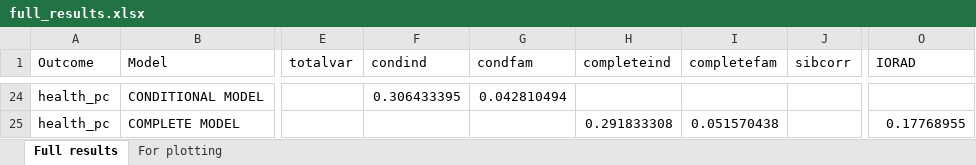
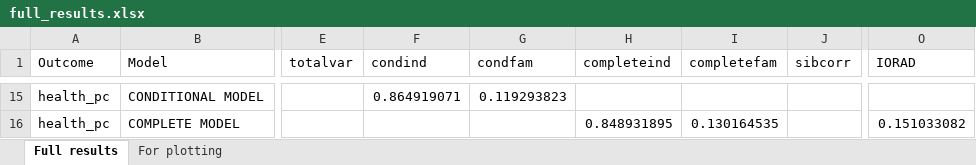
Before and after one commit to aliciagarciasierra/EQUALOPP_WLS, an Excel workbook: results/full_results.xlsx, sheet Full results, drawn as a sheet; only a part is shown, gaps mark what is left out; values as stored, in another font and other column widths than the file's, no borders; addresses are those after the commit; the diff covers the shown part only; the diff names each change by its address in the sheet, - before the commit and + after, or states it on an @@ line.

```diff
--- a/results/full_results.xlsx (sheet Full results)
+++ b/results/full_results.xlsx (sheet Full results)
-F15 (condind): 0.306433395
+F15 (condind): 0.864919071
-G15 (condfam): 0.042810494
+G15 (condfam): 0.119293823
-H16 (completeind): 0.291833308
+H16 (completeind): 0.848931895
-I16 (completefam): 0.051570438
+I16 (completefam): 0.130164535
-O16 (IORAD): 0.17768955
+O16 (IORAD): 0.151033082
```
Also changed, not shown: 5 added rows, 14 removed rows and 20 edited cells elsewhere in this sheet, sheet For plotting, results/full_results_centile_rank_IQ.xlsx, 10 other files.
